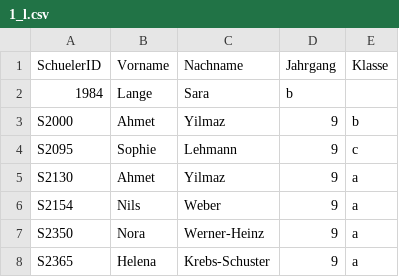
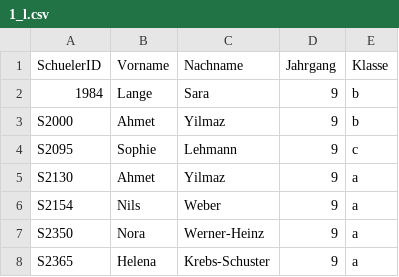
Before and after one commit to pfeiffer-software/sql, a CSV file: 1_l.csv, drawn as a sheet.

Commit message:
Add files via upload

```diff
--- a/1_l.csv
+++ b/1_l.csv
@@ -1,3 +1,3 @@
 SchuelerID,Vorname,Nachname,Jahrgang,Klasse
-1984,Lange,Sara,b
+1984,Lange,Sara,9,b
 S2000,Ahmet,Yilmaz,9,b
```
